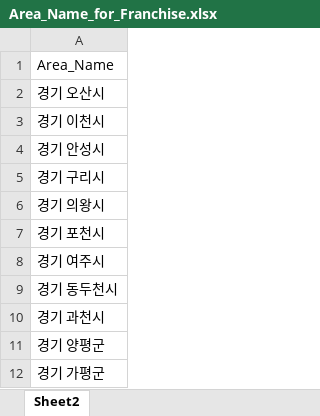
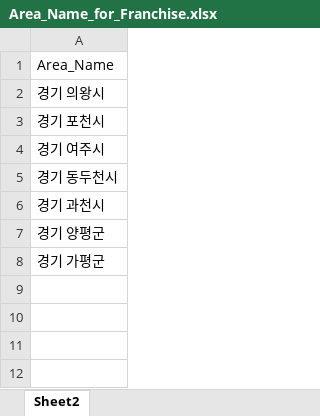
Before and after one commit to uzairabid1/boramProject, an Excel workbook: Area_Name_for_Franchise.xlsx, sheet Sheet2, drawn as a sheet; values as stored, in another font and other column widths than the file's, no borders; the diff names each change by its address in the sheet, - before the commit and + after, or states it on an @@ line.

Commit message:
changes

```diff
--- a/Area_Name_for_Franchise.xlsx (sheet Sheet2)
+++ b/Area_Name_for_Franchise.xlsx (sheet Sheet2)
-row 2: 경기 오산시
-row 3: 경기 이천시
-row 4: 경기 안성시
-row 5: 경기 구리시
```
